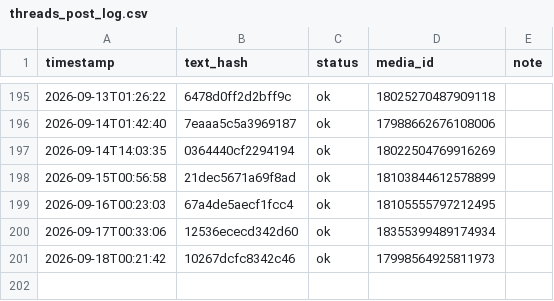
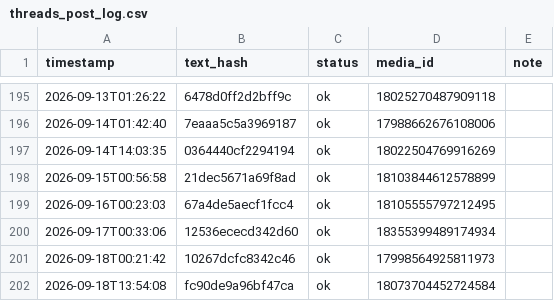
Before and after one commit to taitan118120-dot/liver-acquisition, a CSV file: data/threads_post_log.csv, drawn as a sheet; only a part is shown, gaps mark what is left out.

```diff
--- a/data/threads_post_log.csv
+++ b/data/threads_post_log.csv
@@ -201 +201,2 @@ timestamp,text_hash,status,media_id,note
 2026-09-18T00:21:42,10267dcfc8342c46,ok,17998564925811973,
+2026-09-18T13:54:08,fc90de9a96bf47ca,ok,18073704452724584,
```
Also changed, not shown: 1 other file.
